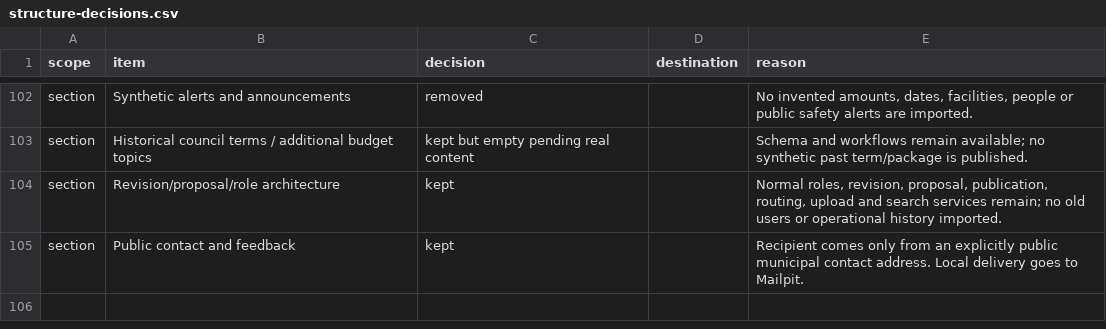
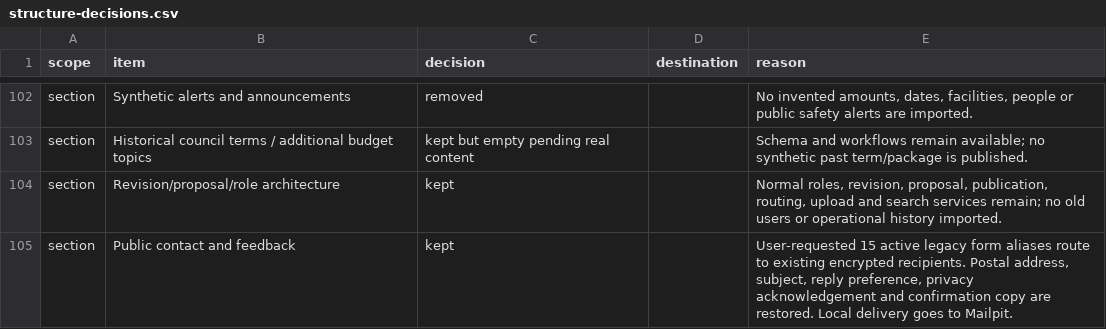
Before and after one commit to Kortesaas/gemeinde-merching-website, a CSV file: docs/migration/local/structure-decisions.csv, drawn as a sheet; only a part is shown, gaps mark what is left out.

Commit message:
Restore legacy contact categories and complete email form features

```diff
--- a/docs/migration/local/structure-decisions.csv
+++ b/docs/migration/local/structure-decisions.csv
@@ -104,2 +104,2 @@ section,Historical council terms / additional budget topics,kept but empty pendi
 section,Revision/proposal/role architecture,kept,,"Normal roles, revision, proposal, publication, routing, upload and search services remain; no old users or operational history imported."
-section,Public contact and feedback,kept,,Recipient comes only from an explicitly public municipal contact address. Local delivery goes to Mailpit.
+section,Public contact and feedback,kept,,"User-requested 15 active legacy form aliases route to existing encrypted recipients. Postal address, subject, reply preference, privacy acknowledgement and confirmation copy are restored. Local delivery goes to Mailpit."
```
Also changed, not shown: docs/migration/local/preparation-review.csv, 28 other files.
